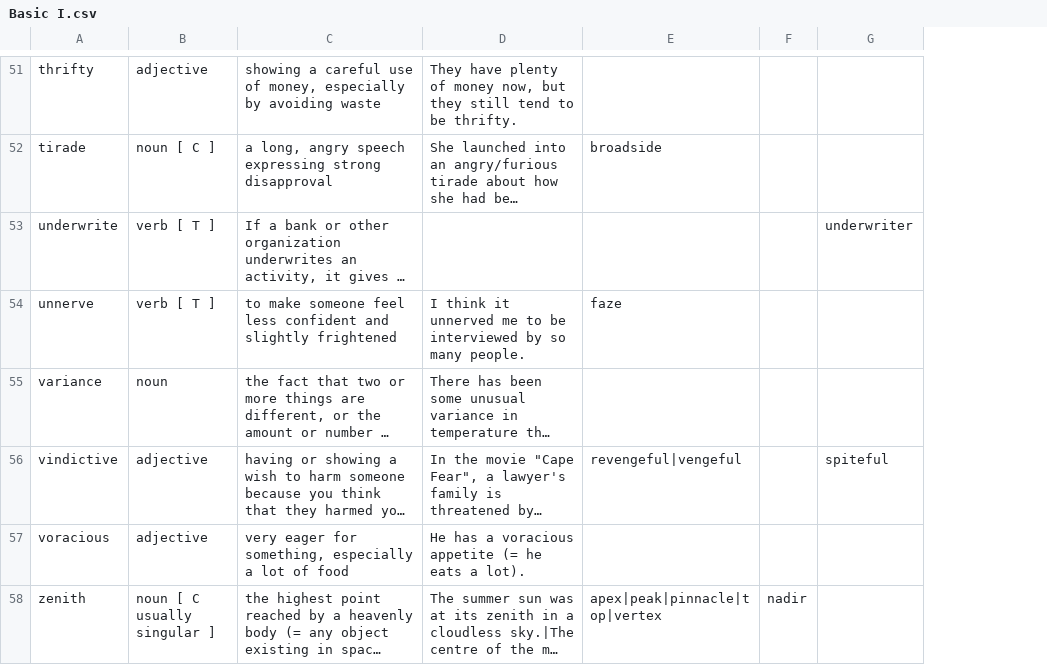
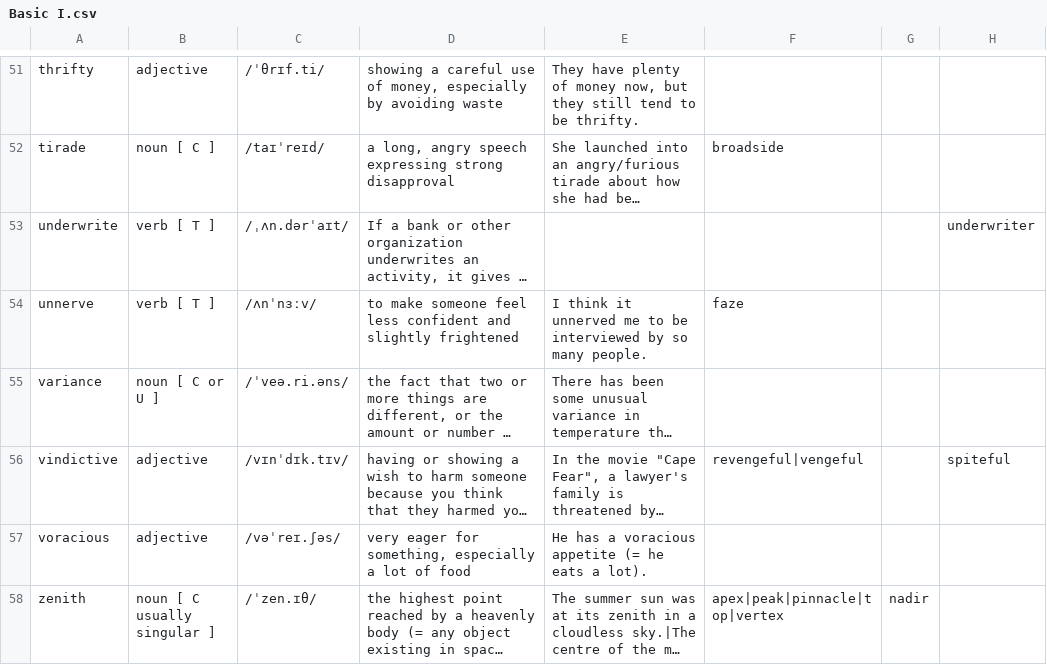
Before and after one commit to pystander/Word-Sea, a CSV file: data/Magoosh GRE/Basic I.csv, drawn as a sheet; only a part is shown, gaps mark what is left out; long unchanged cells end in …; the diff covers the shown part only; the diff names each change by its address in the sheet, - before the commit and + after, or states it on an @@ line.

```diff
--- a/data/Magoosh GRE/Basic I.csv
+++ b/data/Magoosh GRE/Basic I.csv
+column C, rows 51-58: /ˈθrɪf.ti/ | /taɪˈreɪd/ | /ˌʌn.dərˈaɪt/ | /ʌnˈnɜːv/ | /ˈveə.ri.əns/ | /vɪnˈdɪk.tɪv/ | /vəˈreɪ.ʃəs/ | /ˈzen.ɪθ/
-B55: noun
+B55: noun [ C or U ]
```
Also changed, not shown: 7 edited cells elsewhere in this file.
